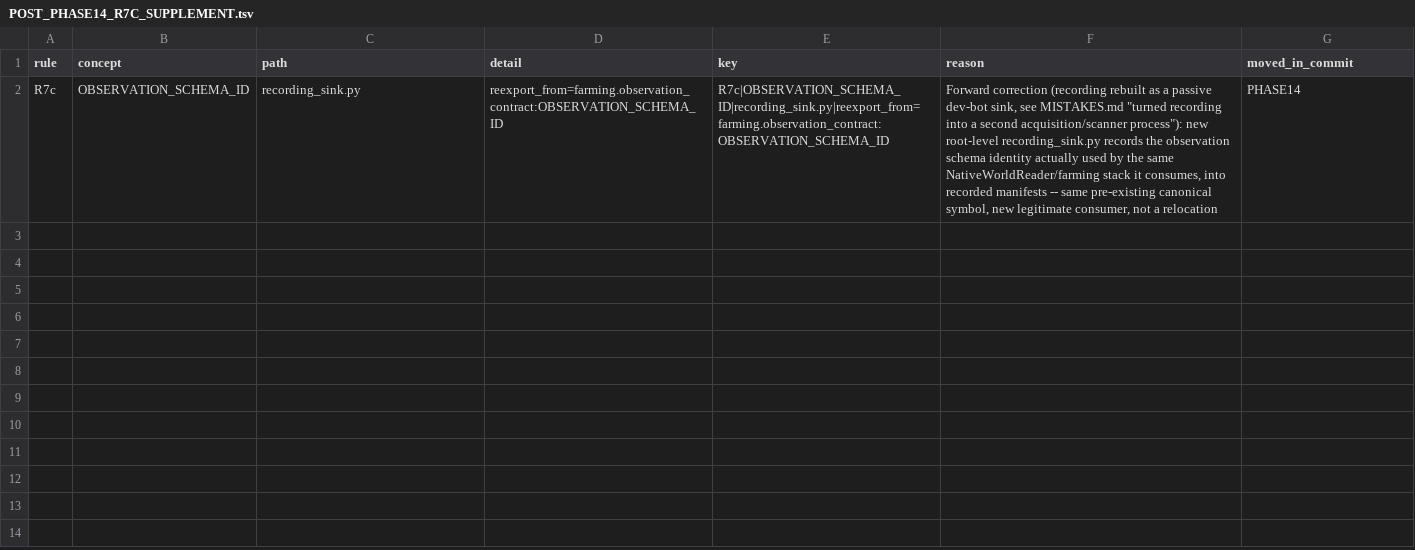
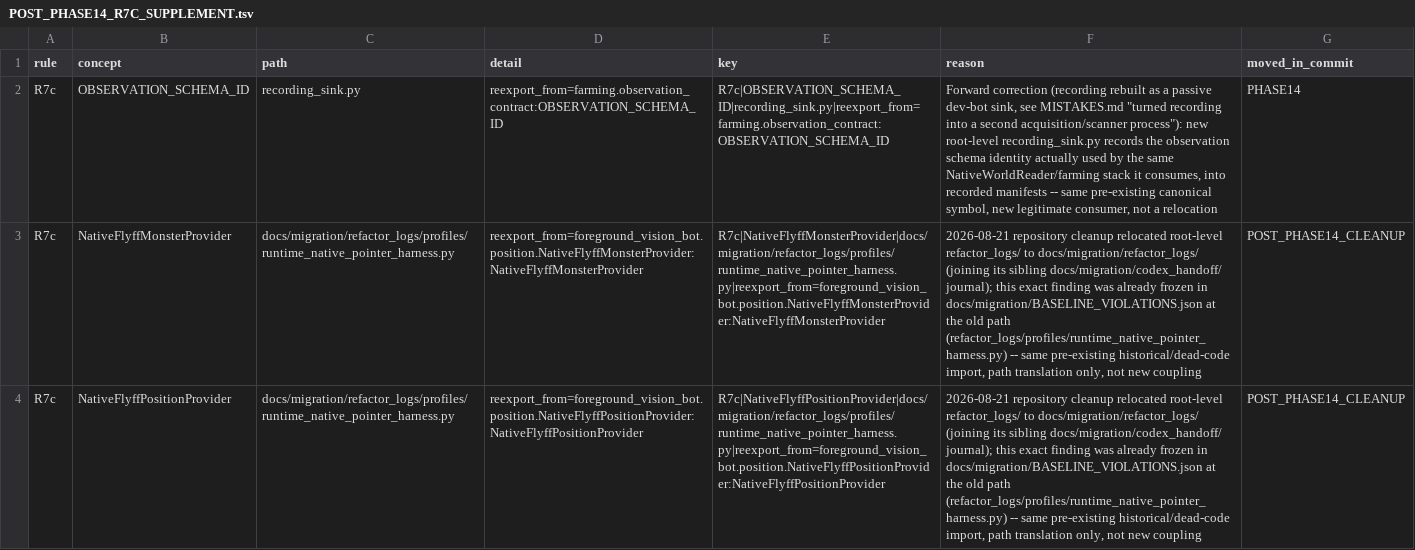
Before and after one commit to Riddis/FlyFF-AiBot, a TSV file: docs/migration/POST_PHASE14_R7C_SUPPLEMENT.tsv, drawn as a sheet; the diff names each change by its address in the sheet, - before the commit and + after, or states it on an @@ line.

```diff
--- a/docs/migration/POST_PHASE14_R7C_SUPPLEMENT.tsv
+++ b/docs/migration/POST_PHASE14_R7C_SUPPLEMENT.tsv
+row 3: R7c | NativeFlyffMonsterProvider | docs/migration/refactor_logs/profiles/runtime_native_pointer_harness.py | reexport_from=foreground_vision_bot.position.NativeFlyffMonsterProvider:NativeFlyffMonsterProvider | R7c|NativeFlyffMonsterProvider|docs/migration/refactor_logs/profiles/runtime_native_pointer_harness.py|reexport_from=foreground_vision_bot.position.NativeFlyffMonsterProvider:NativeFlyffMonsterProvider | 2026-08-21 repository cleanup relocated root-level refactor_logs/ to docs/migration/refactor_logs/ (joining its sibling docs/migration/codex_handoff/ journal); this exact finding was already frozen in docs/migration/BASELINE_VIOLATIONS.json at the old path (refactor_logs/profiles/runtime_native_pointer_harness.py) -- same pre-existing historical/dead-code import, path translation only, not new coupling | POST_PHASE14_CLEANUP
+row 4: R7c | NativeFlyffPositionProvider | docs/migration/refactor_logs/profiles/runtime_native_pointer_harness.py | reexport_from=foreground_vision_bot.position.NativeFlyffPositionProvider:NativeFlyffPositionProvider | R7c|NativeFlyffPositionProvider|docs/migration/refactor_logs/profiles/runtime_native_pointer_harness.py|reexport_from=foreground_vision_bot.position.NativeFlyffPositionProvider:NativeFlyffPositionProvider | 2026-08-21 repository cleanup relocated root-level refactor_logs/ to docs/migration/refactor_logs/ (joining its sibling docs/migration/codex_handoff/ journal); this exact finding was already frozen in docs/migration/BASELINE_VIOLATIONS.json at the old path (refactor_logs/profiles/runtime_native_pointer_harness.py) -- same pre-existing historical/dead-code import, path translation only, not new coupling | POST_PHASE14_CLEANUP
```
Also changed, not shown: 3 other files.
